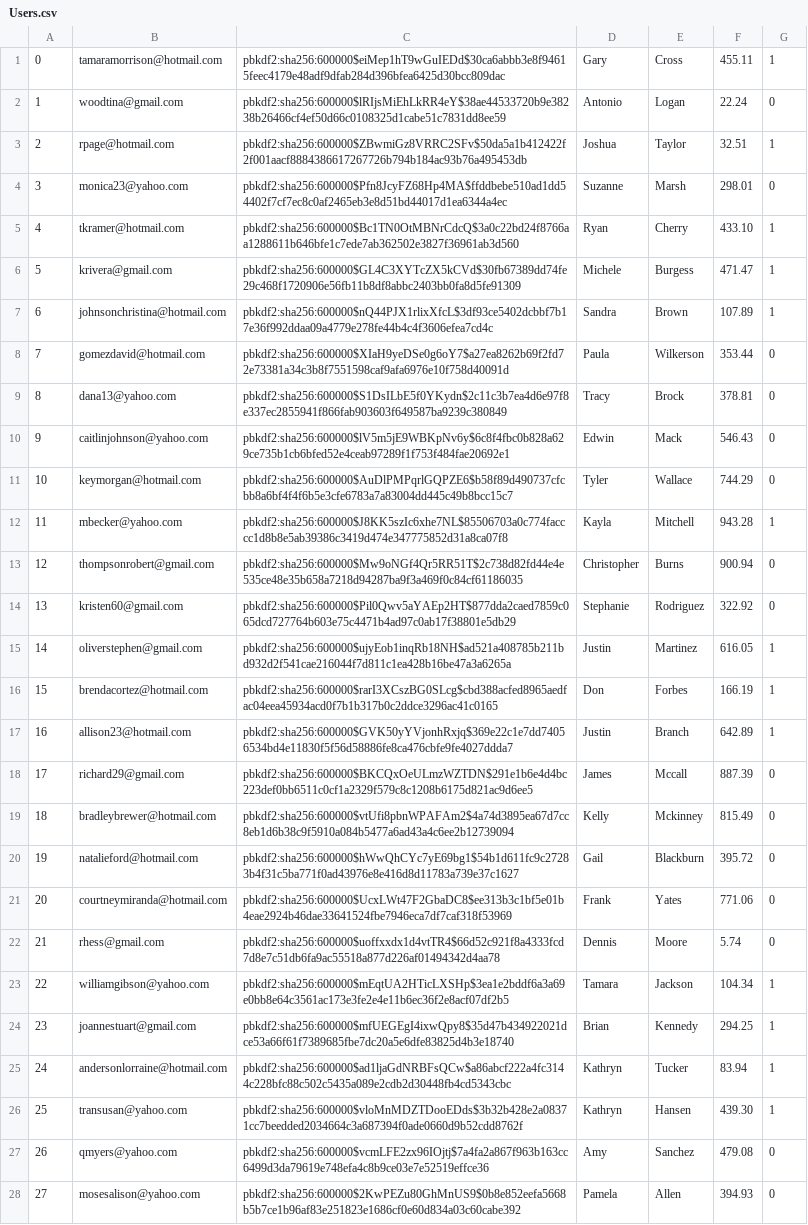
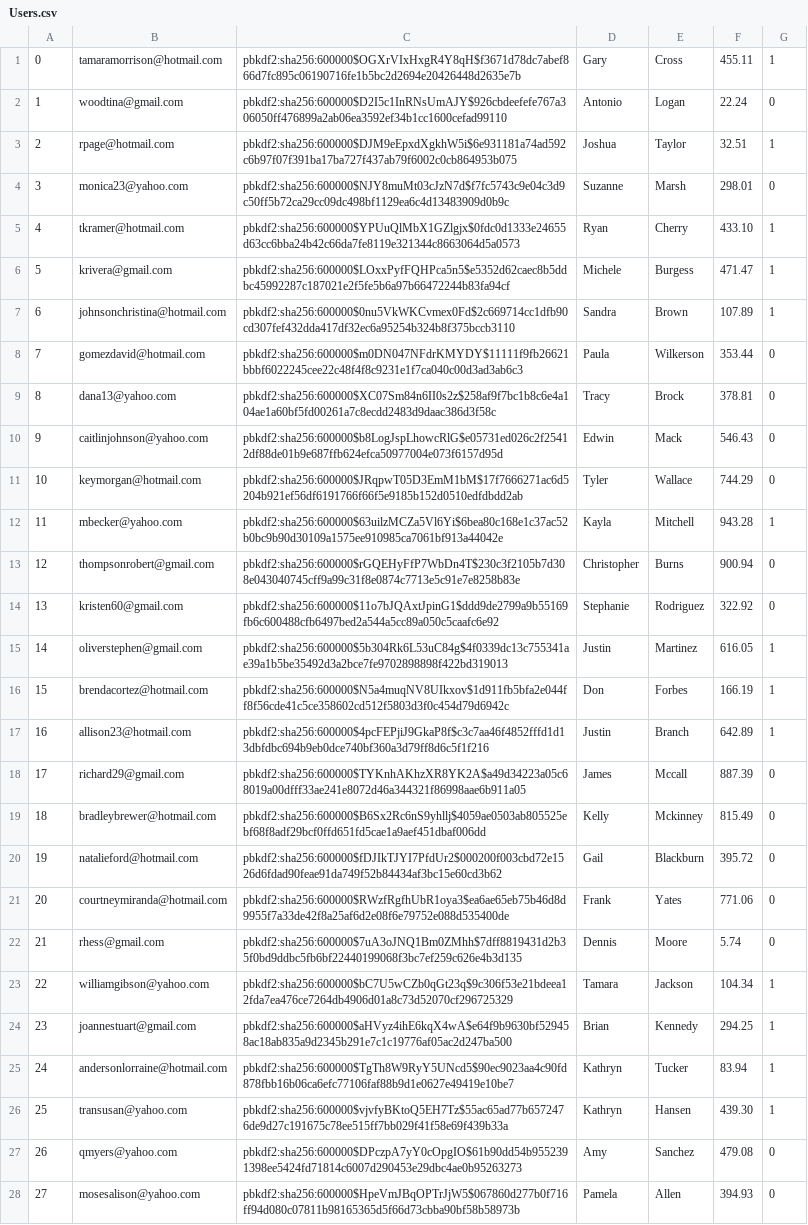
Before and after one commit to YufeiZhan/MarvelsAmazon, a CSV file: db/generated/Users.csv, drawn as a sheet; only a part is shown; the diff covers the shown part only; the diff names each change by its address in the sheet, - before the commit and + after, or states it on an @@ line.

```diff
--- a/db/generated/Users.csv
+++ b/db/generated/Users.csv
-C1: pbkdf2:sha256:600000$eiMep1hT9wGuIEDd$30ca6abbb3e8f94615feec4179e48adf9dfab284d396bfea6425d30bcc809dac
+C1: pbkdf2:sha256:600000$OGXrVIxHxgR4Y8qH$f3671d78dc7abef866d7fc895c06190716fe1b5bc2d2694e20426448d2635e7b
-C2: pbkdf2:sha256:600000$lRIjsMiEhLkRR4eY$38ae44533720b9e38238b26466cf4ef50d66c0108325d1cabe51c7831dd8ee59
+C2: pbkdf2:sha256:600000$D2I5c1InRNsUmAJY$926cbdeefefe767a306050ff476899a2ab06ea3592ef34b1cc1600cefad99110
-C3: pbkdf2:sha256:600000$ZBwmiGz8VRRC2SFv$50da5a1b412422f2f001aacf8884386617267726b794b184ac93b76a495453db
+C3: pbkdf2:sha256:600000$DJM9eEpxdXgkhW5i$6e931181a74ad592c6b97f07f391ba17ba727f437ab79f6002c0cb864953b075
-C4: pbkdf2:sha256:600000$Pfn8JcyFZ68Hp4MA$ffddbebe510ad1dd54402f7cf7ec8c0af2465eb3e8d51bd44017d1ea6344a4ec
+C4: pbkdf2:sha256:600000$NJY8muMt03cJzN7d$f7fc5743c9e04c3d9c50ff5b72ca29cc09dc498bf1129ea6c4d13483909d0b9c
-C5: pbkdf2:sha256:600000$Bc1TN0OtMBNrCdcQ$3a0c22bd24f8766aa1288611b646bfe1c7ede7ab362502e3827f36961ab3d560
+C5: pbkdf2:sha256:600000$YPUuQlMbX1GZlgjx$0fdc0d1333e24655d63cc6bba24b42c66da7fe8119e321344c8663064d5a0573
-C6: pbkdf2:sha256:600000$GL4C3XYTcZX5kCVd$30fb67389dd74fe29c468f1720906e56fb11b8df8abbc2403bb0fa8d5fe91309
+C6: pbkdf2:sha256:600000$LOxxPyfFQHPca5n5$e5352d62caec8b5ddbc45992287c187021e2f5fe5b6a97b66472244b83fa94cf
-C7: pbkdf2:sha256:600000$nQ44PJX1rlixXfcL$3df93ce5402dcbbf7b17e36f992ddaa09a4779e278fe44b4c4f3606efea7cd4c
+C7: pbkdf2:sha256:600000$0nu5VkWKCvmex0Fd$2c669714cc1dfb90cd307fef432dda417df32ec6a95254b324b8f375bccb3110
-C8: pbkdf2:sha256:600000$XIaH9yeDSe0g6oY7$a27ea8262b69f2fd72e73381a34c3b8f7551598caf9afa6976e10f758d40091d
+C8: pbkdf2:sha256:600000$m0DN047NFdrKMYDY$11111f9fb26621bbbf6022245cee22c48f4f8c9231e1f7ca040c00d3ad3ab6c3
-C9: pbkdf2:sha256:600000$S1DsILbE5f0YKydn$2c11c3b7ea4d6e97f8e337ec2855941f866fab903603f649587ba9239c380849
+C9: pbkdf2:sha256:600000$XC07Sm84n6II0s2z$258af9f7bc1b8c6e4a104ae1a60bf5fd00261a7c8ecdd2483d9daac386d3f58c
-C10: pbkdf2:sha256:600000$lV5m5jE9WBKpNv6y$6c8f4fbc0b828a629ce735b1cb6bfed52e4ceab97289f1f753f484fae20692e1
+C10: pbkdf2:sha256:600000$b8LogJspLhowcRlG$e05731ed026c2f25412df88de01b9e687ffb624efca50977004e073f6157d95d
-C11: pbkdf2:sha256:600000$AuDlPMPqrlGQPZE6$b58f89d490737cfcbb8a6bf4f4f6b5e3cfe6783a7a83004dd445c49b8bcc15c7
+C11: pbkdf2:sha256:600000$JRqpwT05D3EmM1bM$17f7666271ac6d5204b921ef56df6191766f66f5e9185b152d0510edfdbdd2ab
-C12: pbkdf2:sha256:600000$J8KK5szIc6xhe7NL$85506703a0c774facccc1d8b8e5ab39386c3419d474e347775852d31a8ca07f8
+C12: pbkdf2:sha256:600000$63uilzMCZa5Vl6Yi$6bea80c168e1c37ac52b0bc9b90d30109a1575ee910985ca7061bf913a44042e
-C13: pbkdf2:sha256:600000$Mw9oNGf4Qr5RR51T$2c738d82fd44e4e535ce48e35b658a7218d94287ba9f3a469f0c84cf61186035
+C13: pbkdf2:sha256:600000$rGQEHyFfP7WbDn4T$230c3f2105b7d308e043040745cff9a99c31f8e0874c7713e5c91e7e8258b83e
-C14: pbkdf2:sha256:600000$Pil0Qwv5aYAEp2HT$877dda2caed7859c065dcd727764b603e75c4471b4ad97c0ab17f38801e5db29
+C14: pbkdf2:sha256:600000$11o7bJQAxtJpinG1$ddd9de2799a9b55169fb6c600488cfb6497bed2a544a5cc89a050c5caafc6e92
-C15: pbkdf2:sha256:600000$ujyEob1inqRb18NH$ad521a408785b211bd932d2f541cae216044f7d811c1ea428b16be47a3a6265a
+C15: pbkdf2:sha256:600000$5b304Rk6L53uC84g$4f0339dc13c755341ae39a1b5be35492d3a2bce7fe9702898898f422bd319013
-C16: pbkdf2:sha256:600000$rarI3XCszBG0SLcg$cbd388acfed8965aedfac04eea45934acd0f7b1b317b0c2ddce3296ac41c0165
+C16: pbkdf2:sha256:600000$N5a4muqNV8UIkxov$1d911fb5bfa2e044ff8f56cde41c5ce358602cd512f5803d3f0c454d79d6942c
-C17: pbkdf2:sha256:600000$GVK50yYVjonhRxjq$369e22c1e7dd74056534bd4e11830f5f56d58886fe8ca476cbfe9fe4027ddda7
+C17: pbkdf2:sha256:600000$4pcFEPjiJ9GkaP8f$c3c7aa46f4852fffd1d13dbfdbc694b9eb0dce740bf360a3d79ff8d6c5f1f216
-C18: pbkdf2:sha256:600000$BKCQxOeULmzWZTDN$291e1b6e4d4bc223def0bb6511c0cf1a2329f579c8c1208b6175d821ac9d6ee5
+C18: pbkdf2:sha256:600000$TYKnhAKhzXR8YK2A$a49d34223a05c68019a00dfff33ae241e8072d46a344321f86998aae6b911a05
-C19: pbkdf2:sha256:600000$vtUfi8pbnWPAFAm2$4a74d3895ea67d7cc8eb1d6b38c9f5910a084b5477a6ad43a4c6ee2b12739094
+C19: pbkdf2:sha256:600000$B6Sx2Rc6nS9yhllj$4059ae0503ab805525ebf68f8adf29bcf0ffd651fd5cae1a9aef451dbaf006dd
-C20: pbkdf2:sha256:600000$hWwQhCYc7yE69bg1$54b1d611fc9c27283b4f31c5ba771f0ad43976e8e416d8d11783a739e37c1627
+C20: pbkdf2:sha256:600000$fDJIkTJYI7PfdUr2$000200f003cbd72e1526d6fdad90feae91da749f52b84434af3bc15e60cd3b62
-C21: pbkdf2:sha256:600000$UcxLWt47F2GbaDC8$ee313b3c1bf5e01b4eae2924b46dae33641524fbe7946eca7df7caf318f53969
+C21: pbkdf2:sha256:600000$RWzfRgfhUbR1oya3$ea6ae65eb75b46d8d9955f7a33de42f8a25af6d2e08f6e79752e088d535400de
-C22: pbkdf2:sha256:600000$uoffxxdx1d4vtTR4$66d52c921f8a4333fcd7d8e7c51db6fa9ac55518a877d226af01494342d4aa78
+C22: pbkdf2:sha256:600000$7uA3oJNQ1Bm0ZMhh$7dff8819431d2b35f0bd9ddbc5fb6bf22440199068f3bc7ef259c626e4b3d135
-C23: pbkdf2:sha256:600000$mEqtUA2HTicLXSHp$3ea1e2bddf6a3a69e0bb8e64c3561ac173e3fe2e4e11b6ec36f2e8acf07df2b5
+C23: pbkdf2:sha256:600000$bC7U5wCZb0qGt23q$9c306f53e21bdeea12fda7ea476ce7264db4906d01a8c73d52070cf296725329
-C24: pbkdf2:sha256:600000$mfUEGEgI4ixwQpy8$35d47b434922021dce53a66f61f7389685fbe7dc20a5e6dfe83825d4b3e18740
+C24: pbkdf2:sha256:600000$aHVyz4ihE6kqX4wA$e64f9b9630bf529458ac18ab835a9d2345b291e7c1c19776af05ac2d247ba500
-C25: pbkdf2:sha256:600000$ad1ljaGdNRBFsQCw$a86abcf222a4fc3144c228bfc88c502c5435a089e2cdb2d30448fb4cd5343cbc
+C25: pbkdf2:sha256:600000$TgTh8W9RyY5UNcd5$90ec9023aa4c90fd878fbb16b06ca6efc77106faf88b9d1e0627e49419e10be7
-C26: pbkdf2:sha256:600000$vloMnMDZTDooEDds$3b32b428e2a08371cc7beedded2034664c3a687394f0ade0660d9b52cdd8762f
+C26: pbkdf2:sha256:600000$vjvfyBKtoQ5EH7Tz$55ac65ad77b6572476de9d27c191675c78ee515ff7bb029f41f58e69f439b33a
-C27: pbkdf2:sha256:600000$vcmLFE2zx96IOjtj$7a4fa2a867f963b163cc6499d3da79619e748efa4c8b9ce03e7e52519effce36
+C27: pbkdf2:sha256:600000$DPczpA7yY0cOpgIO$61b90dd54b9552391398ee5424fd71814c6007d290453e29dbc4ae0b95263273
-C28: pbkdf2:sha256:600000$2KwPEZu80GhMnUS9$0b8e852eefa5668b5b7ce1b96af83e251823e1686cf0e60d834a03c60cabe392
+C28: pbkdf2:sha256:600000$HpeVmJBqOPTrJjW5$067860d277b0f716ff94d080c07811b98165365d5f66d73cbba90bf58b58973b
```
Also changed, not shown: 2 added rows and 72 edited cells elsewhere in this file, db/generated/CartItems.csv, db/generated/Inventory.csv, 6 other files.
